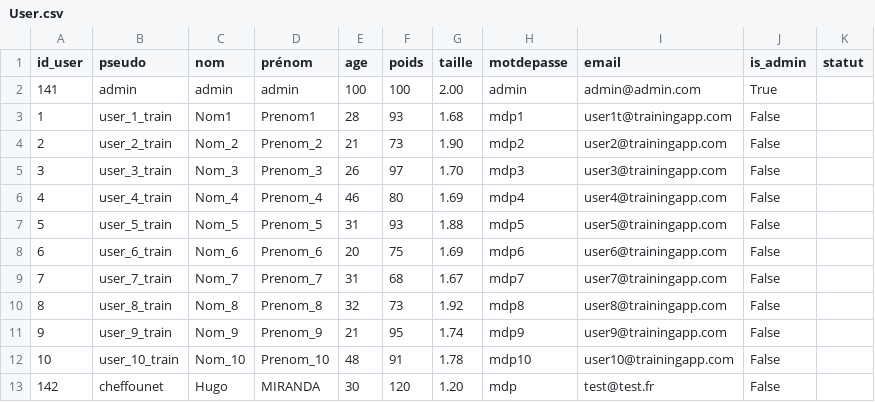
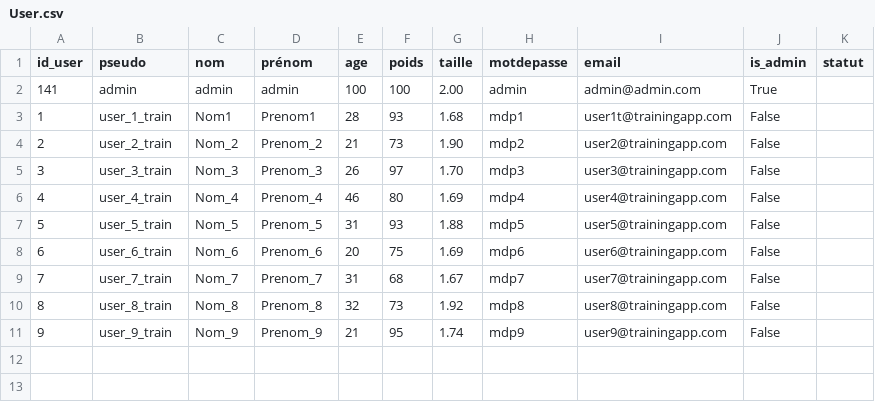
Before and after one commit to SKTWIR/BasicFrite, a CSV file: User.csv, drawn as a sheet; the diff names each change by its address in the sheet, - before the commit and + after, or states it on an @@ line.

```diff
--- a/User.csv
+++ b/User.csv
-row 12: 10 | user_10_train | Nom_10 | Prenom_10 | 48 | 91 | 1.78 | mdp10 | user10@trainingapp.com | False
-row 13: 142 | cheffounet | Hugo | MIRANDA | 30 | 120 | 1.20 | mdp | test@test.fr | False
```
Also changed, not shown: 1 other file.
